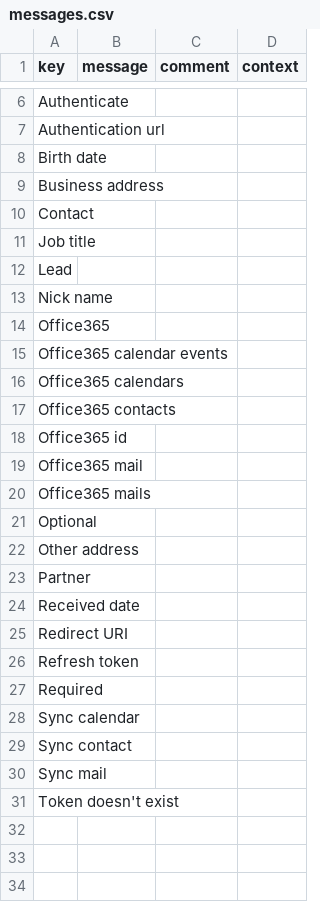
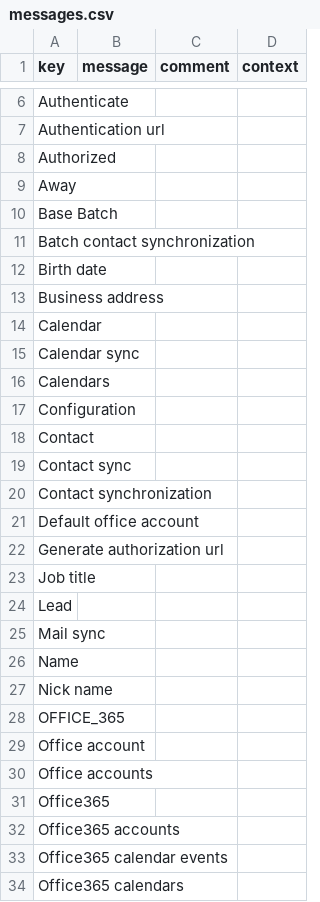
Before and after one commit to axelor/axelor-addons, a CSV file: axelor-office-365/src/main/resources/i18n/messages.csv, drawn as a sheet; only a part is shown, gaps mark what is left out; the shorter side is filled out with more unchanged rows; the diff covers the shown part only.

```diff
--- a/axelor-office-365/src/main/resources/i18n/messages.csv
+++ b/axelor-office-365/src/main/resources/i18n/messages.csv
@@ -7,9 +7,27 @@
 "Authentication url",,,
+"Authorized",,,
+"Away",,,
+"Base Batch",,,
+"Batch contact synchronization",,,
 "Birth date",,,
 "Business address",,,
+"Calendar",,,
+"Calendar sync",,,
+"Calendars",,,
+"Configuration",,,
 "Contact",,,
+"Contact sync",,,
+"Contact synchronization",,,
+"Default office account",,,
+"Generate authorization url",,,
 "Job title",,,
 "Lead",,,
+"Mail sync",,,
+"Name",,,
 "Nick name",,,
+"OFFICE_365",,,
+"Office account",,,
+"Office accounts",,,
 "Office365",,,
+"Office365 accounts",,,
 "Office365 calendar events",,,
```
Also changed, not shown: 5 added rows elsewhere in this file, axelor-office-365/src/main/resources/i18n/messages_en.csv, axelor-office-365/src/main/resources/i18n/messages_fr.csv, 31 other files.
